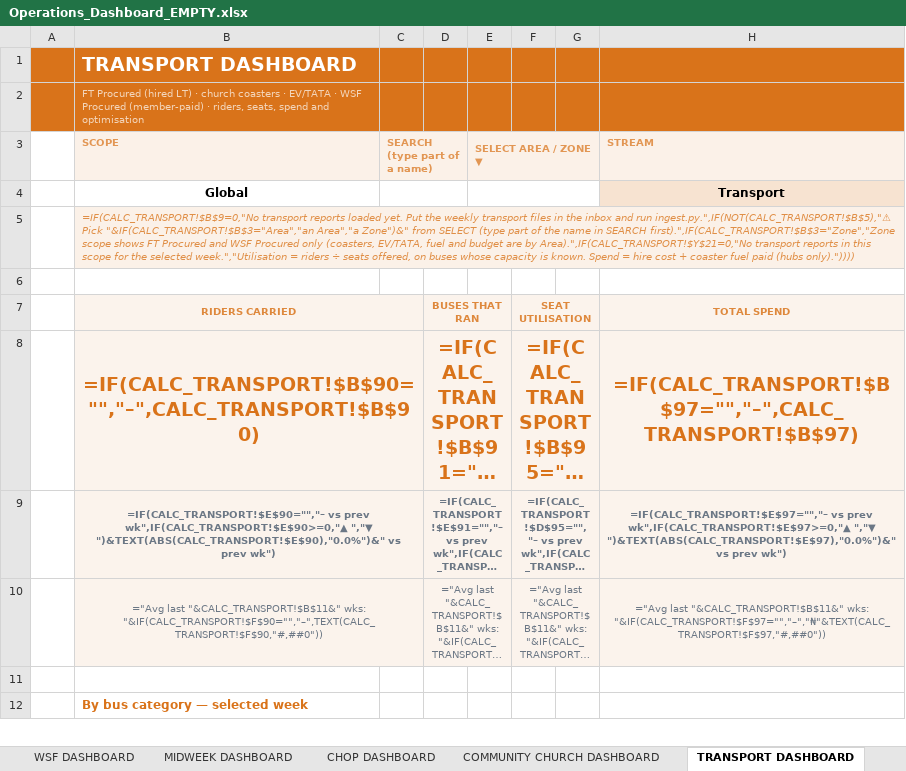
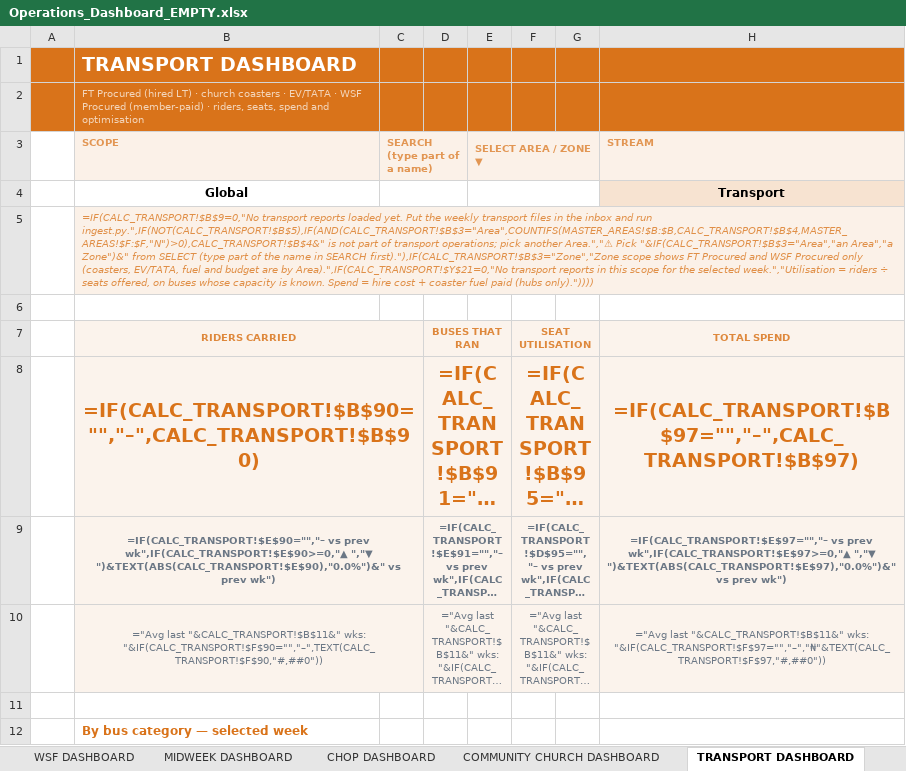
Before and after one commit to Dejad1/Data-Dashboard, an Excel workbook: output/Operations_Dashboard_EMPTY.xlsx, sheet TRANSPORT DASHBOARD, drawn as a sheet; only a part is shown; long unchanged cells end in …; values as stored, in another font and other column widths than the file's, no borders; formulas without a stored value are shown as written; charts and pictures and conditional formats not drawn; the diff names each change by its address in the sheet, - before the commit and + after, or states it on an @@ line.

```diff
--- a/output/Operations_Dashboard_EMPTY.xlsx (sheet TRANSPORT DASHBOARD)
+++ b/output/Operations_Dashboard_EMPTY.xlsx (sheet TRANSPORT DASHBOARD)
-B5: …and run ingest.py.",IF(NOT(CALC_TRANSPORT!$B$5),"⚠ Pick "&IF(CALC_TRANSPORT!$B$3="Area","an Area","a Zone")&" from SELECT (type part of the name in SEARCH first).",IF(CALC_TRANSPORT!$B$3="Zone","Zone scope shows…
+B5: …and run ingest.py.",IF(NOT(CALC_TRANSPORT!$B$5),IF(AND(CALC_TRANSPORT!$B$3="Area",COUNTIFS(MASTER_AREAS!$B:$B,CALC_TRANSPORT!$B$4,MASTER_AREAS!$F:$F,"N")>0),CALC_TRANSPORT!$B$4&" is not part of transport operations; pick another Area.","⚠ Pick "&IF(CALC_TRANSPORT!$B$3="Area","an Area","a Zone")&" from SELECT (type part of the name in SEARCH first)."),IF(CALC_TRANSPORT!$B$3="Zone","Zone scope shows…
```
Also changed, not shown: sheet MASTER_AREAS, sheet CHOP DASHBOARD, 9 other files.
